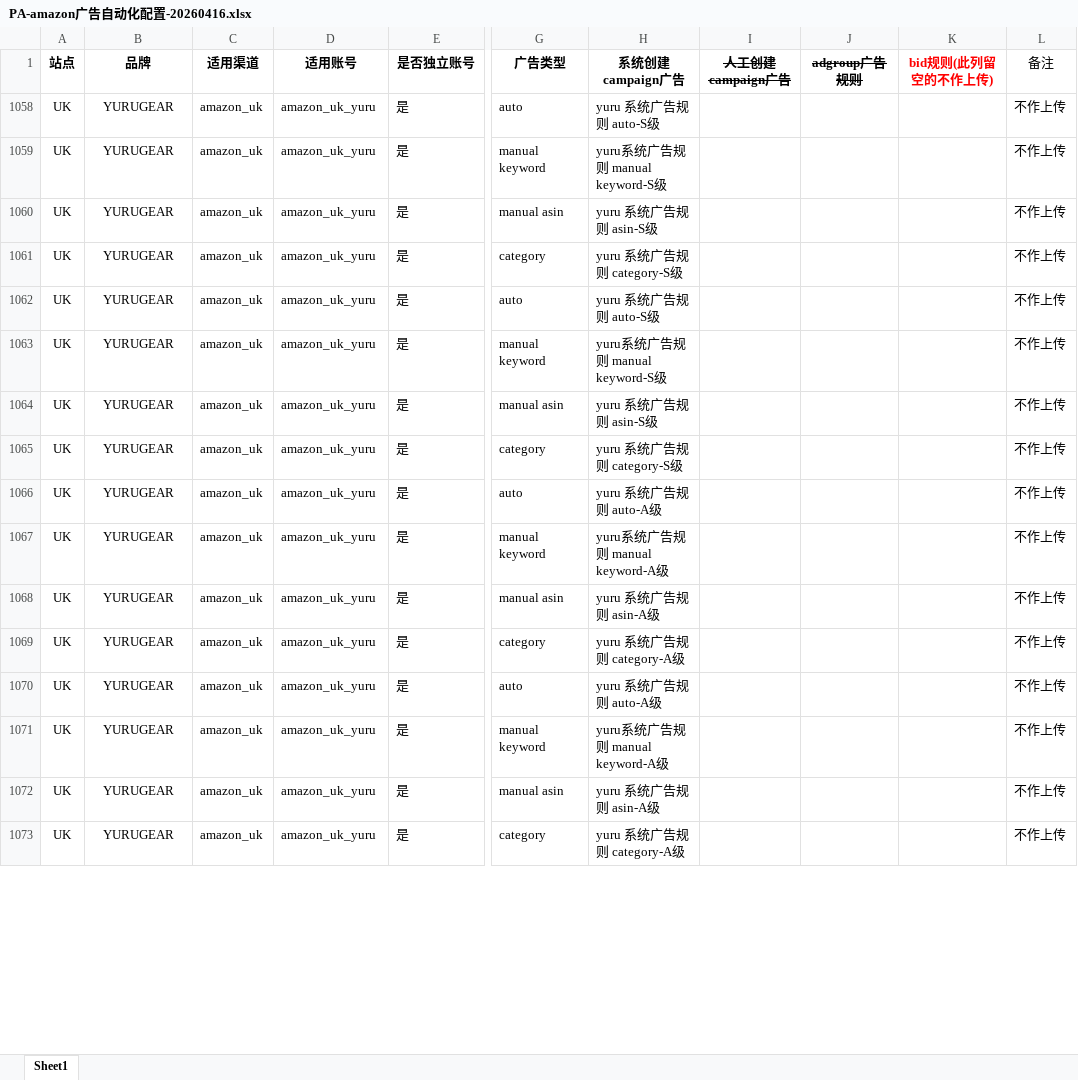
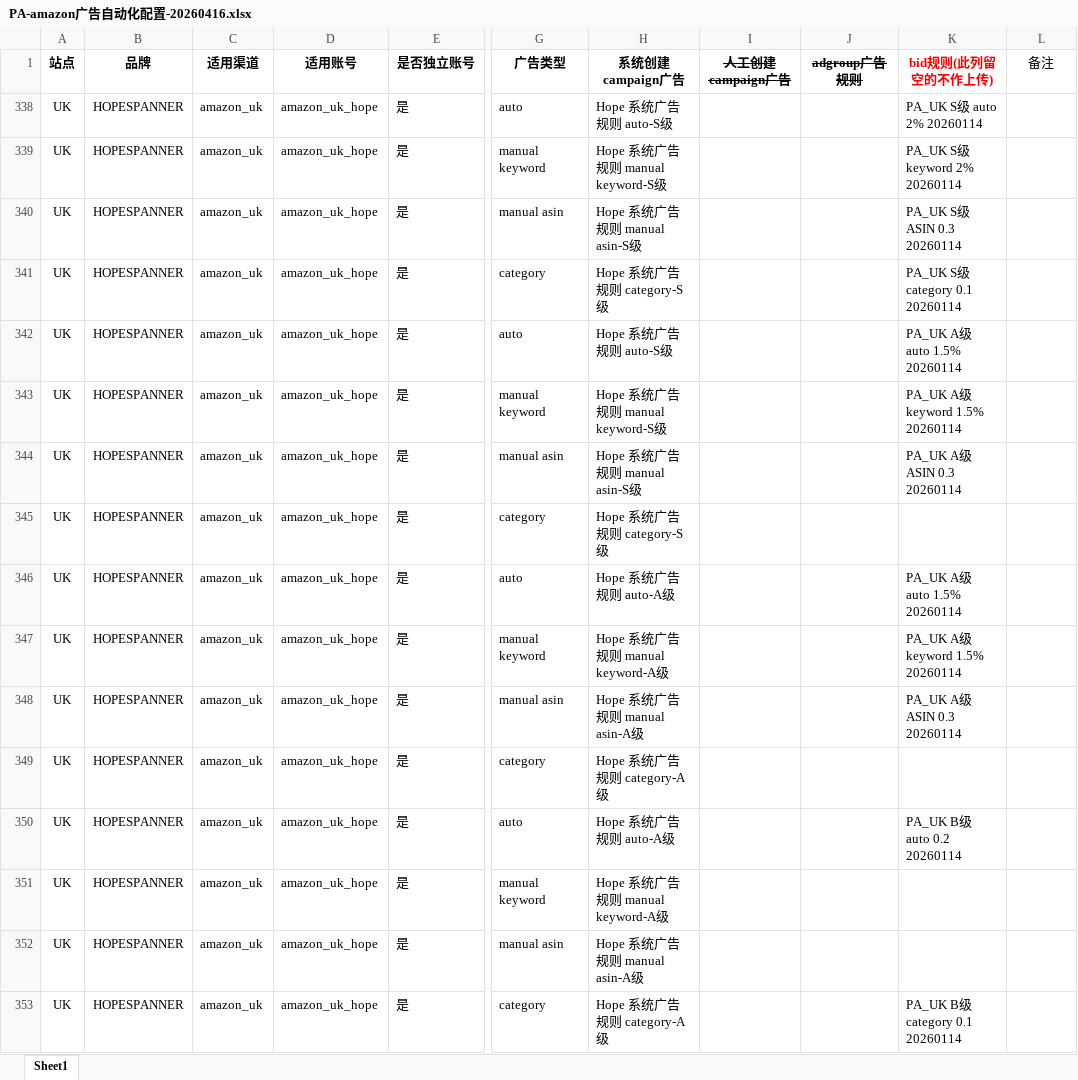
Before and after one commit to shallowdream1997/ShallowDream-LeetCode-PHP, an Excel workbook: pa-temp-fix-system.com/php/shell/sp/common/excel/PA-amazon广告自动化配置-20260416.xlsx, sheet Sheet1, drawn as a sheet; only a part is shown, gaps mark what is left out; values as stored, in another font and other column widths than the file's, no borders; addresses are those after the commit; the diff covers the shown part only; the diff names each change by its address in the sheet, - before the commit and + after, or states it on an @@ line.

```diff
--- a/pa-temp-fix-system.com/php/shell/sp/common/excel/PA-amazon广告自动化配置-20260416.xlsx (sheet Sheet1)
+++ b/pa-temp-fix-system.com/php/shell/sp/common/excel/PA-amazon广告自动化配置-20260416.xlsx (sheet Sheet1)
-B338:B353 (品牌): YURUGEAR
+B338:B353 (品牌): HOPESPANNER
-D338:D353 (适用账号): amazon_uk_yuru
+D338:D353 (适用账号): amazon_uk_hope
-H338 (系统创建campaign广告): yuru 系统广告规则 auto-S级
+H338 (系统创建campaign广告): Hope 系统广告规则 auto-S级
-K338 (bid规则(此列留空的不作上传)): (empty)
+K338 (bid规则(此列留空的不作上传)): PA_UK S级 auto 2% 20260114
-L338:L353 (备注): 不作上传
+L338:L353 (备注): (empty)
-H339 (系统创建campaign广告): yuru系统广告规则 manual keyword-S级
+H339 (系统创建campaign广告): Hope 系统广告规则 manual keyword-S级
-K339 (bid规则(此列留空的不作上传)): (empty)
+K339 (bid规则(此列留空的不作上传)): PA_UK S级 keyword 2% 20260114
-H340 (系统创建campaign广告): yuru 系统广告规则 asin-S级
+H340 (系统创建campaign广告): Hope 系统广告规则 manual asin-S级
-K340 (bid规则(此列留空的不作上传)): (empty)
+K340 (bid规则(此列留空的不作上传)): PA_UK S级 ASIN 0.3 20260114
-H341 (系统创建campaign广告): yuru 系统广告规则 category-S级
+H341 (系统创建campaign广告): Hope 系统广告规则 category-S级
-K341 (bid规则(此列留空的不作上传)): (empty)
+K341 (bid规则(此列留空的不作上传)): PA_UK S级 category 0.1 20260114
-H342 (系统创建campaign广告): yuru 系统广告规则 auto-S级
+H342 (系统创建campaign广告): Hope 系统广告规则 auto-S级
-K342 (bid规则(此列留空的不作上传)): (empty)
+K342 (bid规则(此列留空的不作上传)): PA_UK A级 auto 1.5% 20260114
-H343 (系统创建campaign广告): yuru系统广告规则 manual keyword-S级
+H343 (系统创建campaign广告): Hope 系统广告规则 manual keyword-S级
-K343 (bid规则(此列留空的不作上传)): (empty)
+K343 (bid规则(此列留空的不作上传)): PA_UK A级 keyword 1.5% 20260114
-H344 (系统创建campaign广告): yuru 系统广告规则 asin-S级
+H344 (系统创建campaign广告): Hope 系统广告规则 manual asin-S级
-K344 (bid规则(此列留空的不作上传)): (empty)
+K344 (bid规则(此列留空的不作上传)): PA_UK A级 ASIN 0.3 20260114
-H345 (系统创建campaign广告): yuru 系统广告规则 category-S级
+H345 (系统创建campaign广告): Hope 系统广告规则 category-S级
-H346 (系统创建campaign广告): yuru 系统广告规则 auto-A级
+H346 (系统创建campaign广告): Hope 系统广告规则 auto-A级
-K346 (bid规则(此列留空的不作上传)): (empty)
+K346 (bid规则(此列留空的不作上传)): PA_UK A级 auto 1.5% 20260114
-H347 (系统创建campaign广告): yuru系统广告规则 manual keyword-A级
+H347 (系统创建campaign广告): Hope 系统广告规则 manual keyword-A级
-K347 (bid规则(此列留空的不作上传)): (empty)
+K347 (bid规则(此列留空的不作上传)): PA_UK A级 keyword 1.5% 20260114
-H348 (系统创建campaign广告): yuru 系统广告规则 asin-A级
+H348 (系统创建campaign广告): Hope 系统广告规则 manual asin-A级
-K348 (bid规则(此列留空的不作上传)): (empty)
+K348 (bid规则(此列留空的不作上传)): PA_UK A级 ASIN 0.3 20260114
-H349 (系统创建campaign广告): yuru 系统广告规则 category-A级
+H349 (系统创建campaign广告): Hope 系统广告规则 category-A级
-H350 (系统创建campaign广告): yuru 系统广告规则 auto-A级
+H350 (系统创建campaign广告): Hope 系统广告规则 auto-A级
-K350 (bid规则(此列留空的不作上传)): (empty)
+K350 (bid规则(此列留空的不作上传)): PA_UK B级 auto 0.2 20260114
-H351 (系统创建campaign广告): yuru系统广告规则 manual keyword-A级
+H351 (系统创建campaign广告): Hope 系统广告规则 manual keyword-A级
-H352 (系统创建campaign广告): yuru 系统广告规则 asin-A级
+H352 (系统创建campaign广告): Hope 系统广告规则 manual asin-A级
-H353 (系统创建campaign广告): yuru 系统广告规则 category-A级
+H353 (系统创建campaign广告): Hope 系统广告规则 category-A级
-K353 (bid规则(此列留空的不作上传)): (empty)
+K353 (bid规则(此列留空的不作上传)): PA_UK B级 category 0.1 20260114
```
Also changed, not shown: 36 edited cells elsewhere in this sheet, hidden cells, 22 other files.
